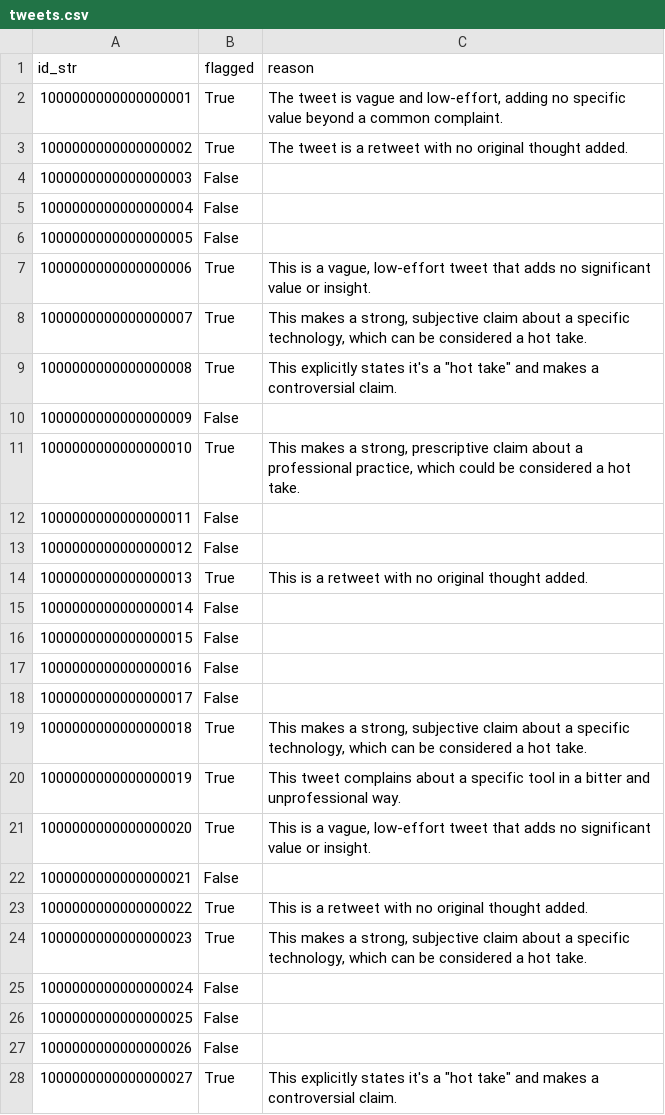
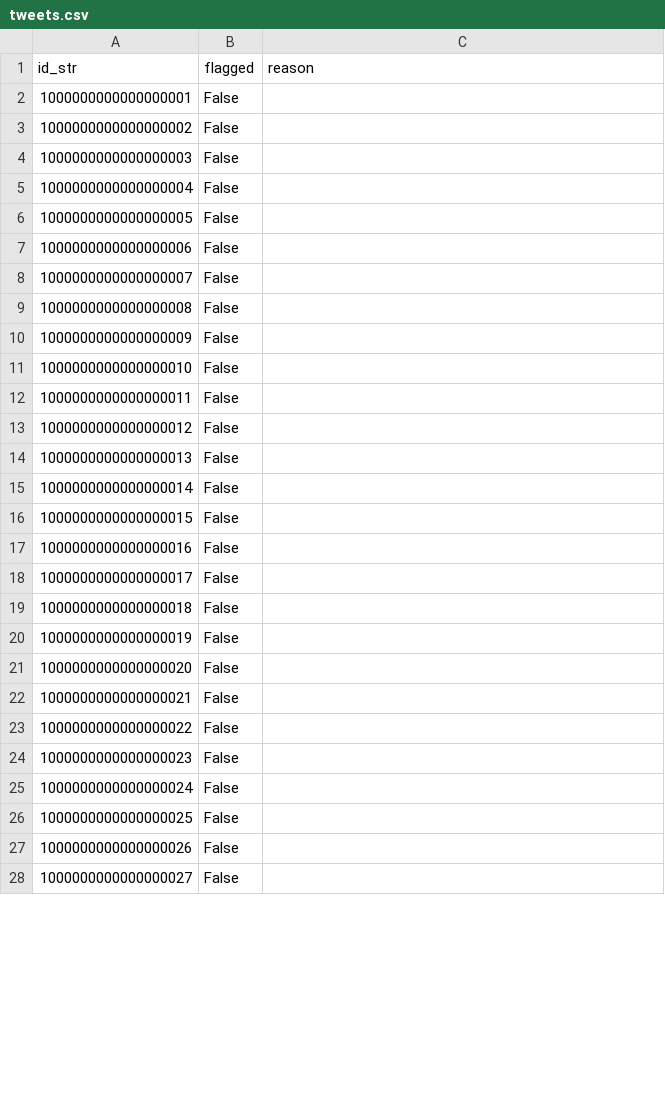
Before and after one commit to Sewanu708/tweet-audit, a CSV file: src/tweets.csv, drawn as a sheet; only a part is shown; the diff covers the shown part only.

```diff
--- a/src/tweets.csv
+++ b/src/tweets.csv
@@ -1,4 +1,4 @@
 id_str,flagged,reason
-1000000000000000001,True,"The tweet is vague and low-effort, adding no specific value beyond a common complaint."
-1000000000000000002,True,The tweet is a retweet with no original thought added.
+1000000000000000001,False,
+1000000000000000002,False,
 1000000000000000003,False,
@@ -6,10 +6,10 @@ id_str,flagged,reason
 1000000000000000005,False,
-1000000000000000006,True,"This is a vague, low-effort tweet that adds no significant value or insight."
-1000000000000000007,True,"This makes a strong, subjective claim about a specific technology, which can be considered a hot take."
-1000000000000000008,True,"This explicitly states it's a ""hot take"" and makes a controversial claim."
+1000000000000000006,False,
+1000000000000000007,False,
+1000000000000000008,False,
 1000000000000000009,False,
-1000000000000000010,True,"This makes a strong, prescriptive claim about a professional practice, which could be considered a hot take."
+1000000000000000010,False,
 1000000000000000011,False,
 1000000000000000012,False,
-1000000000000000013,True,This is a retweet with no original thought added.
+1000000000000000013,False,
 1000000000000000014,False,
@@ -18,8 +18,8 @@ id_str,flagged,reason
 1000000000000000017,False,
-1000000000000000018,True,"This makes a strong, subjective claim about a specific technology, which can be considered a hot take."
-1000000000000000019,True,This tweet complains about a specific tool in a bitter and unprofessional way.
-1000000000000000020,True,"This is a vague, low-effort tweet that adds no significant value or insight."
+1000000000000000018,False,
+1000000000000000019,False,
+1000000000000000020,False,
 1000000000000000021,False,
-1000000000000000022,True,This is a retweet with no original thought added.
-1000000000000000023,True,"This makes a strong, subjective claim about a specific technology, which can be considered a hot take."
+1000000000000000022,False,
+1000000000000000023,False,
 1000000000000000024,False,
@@ -27,2 +27,2 @@ id_str,flagged,reason
 1000000000000000026,False,
-1000000000000000027,True,"This explicitly states it's a ""hot take"" and makes a controversial claim."
+1000000000000000027,False,
```
Also changed, not shown: 88 edited cells elsewhere in this file, 4 other files.
